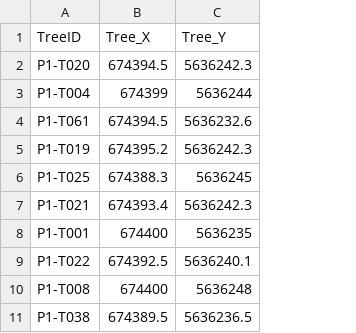
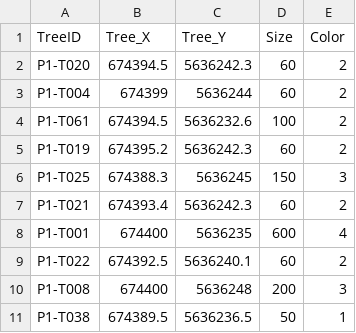
Before and after one commit to jpmarques19/fungal-networks, a CSV file: datasets/Plot1_Tree_Data.csv, drawn as a sheet; only a part is shown; the diff names each change by its address in the sheet, - before the commit and + after, or states it on an @@ line.

```diff
--- a/datasets/Plot1_Tree_Data.csv
+++ b/datasets/Plot1_Tree_Data.csv
+column D (Size), rows 2-11: 60 | 60 | 100 | 60 | 150 | 60 | 600 | 60 | 200 | 50
+column E (Color), rows 2-11: 2 | 2 | 2 | 2 | 3 | 2 | 4 | 2 | 3 | 1
```
Also changed, not shown: 2 other files.
